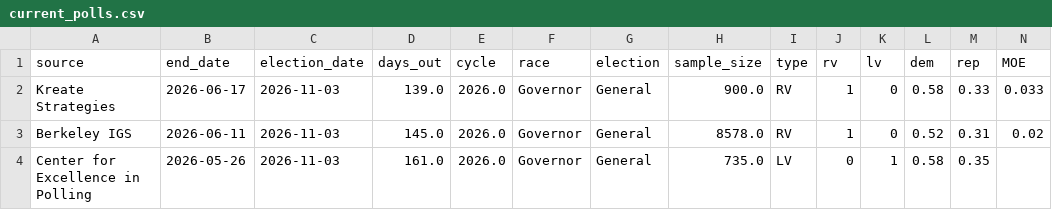
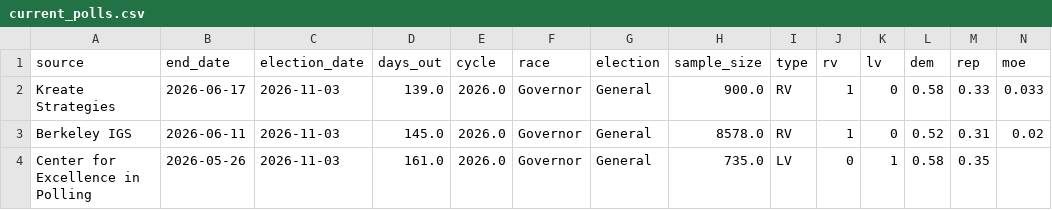
Before and after one commit to tysoda/2026-Ca-SD4-forecast-V2, a CSV file: current_polls.csv, drawn as a sheet.

Commit message:
Update current_polls.csv

```diff
--- a/current_polls.csv
+++ b/current_polls.csv
@@ -1,2 +1,2 @@
-source,end_date,election_date,days_out,cycle,race,election,sample_size,type,rv,lv,dem,rep,MOE
+source,end_date,election_date,days_out,cycle,race,election,sample_size,type,rv,lv,dem,rep,moe
 Kreate Strategies,2026-06-17,2026-11-03,139.0,2026.0,Governor,General,900.0,RV,1,0,0.58,0.33,0.033
```
